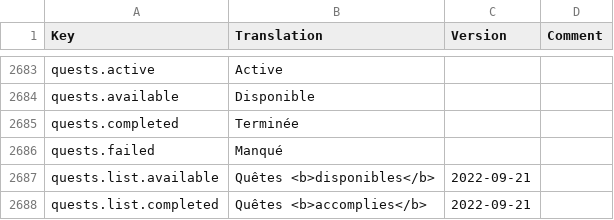
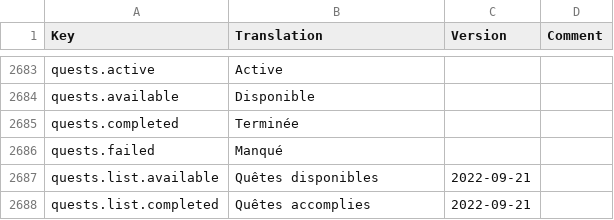
Before and after one commit to kodolinija/stardeus-translations, a CSV file: Translations/French.csv, drawn as a sheet; only a part is shown, gaps mark what is left out; the diff covers the shown part only.

```diff
--- a/Translations/French.csv
+++ b/Translations/French.csv
@@ -2686,3 +2686,3 @@ quests.completed,Terminée,,
 quests.failed,Manqué,,
-quests.list.available,Quêtes <b>disponibles</b>,2022-09-21,
-quests.list.completed,Quêtes <b>accomplies</b>,2022-09-21,
+quests.list.available,Quêtes disponibles,2022-09-21,
+quests.list.completed,Quêtes accomplies,2022-09-21,
```
Also changed, not shown: 30 added rows and 13 edited cells elsewhere in this file, 1 other file.
